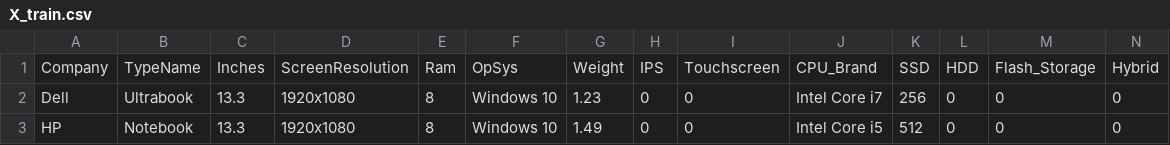
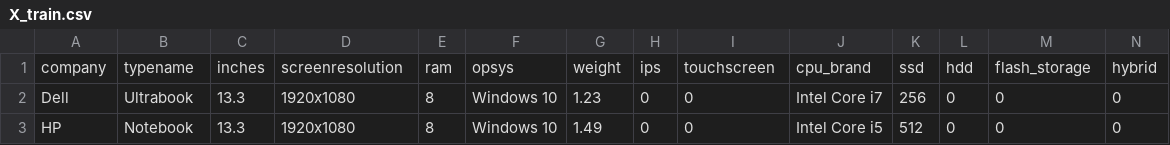
Before and after one commit to Sarang1995/laptop_price_prediction, a CSV file: X_train.csv, drawn as a sheet; only a part is shown; removed rows and columns are numbered as before the commit, all else as after; rows hold the shown columns only; the diff names each change by its address in the sheet, - before the commit and + after, or states it on an @@ line.

```diff
--- a/X_train.csv
+++ b/X_train.csv
-row 1: Company | TypeName | Inches | ScreenResolution | Ram | OpSys | Weight | IPS | Touchscreen | CPU_Brand | SSD | HDD | Flash_Storage | Hybrid
+row 1: company | typename | inches | screenresolution | ram | opsys | weight | ips | touchscreen | cpu_brand | ssd | hdd | flash_storage | hybrid
```
Also changed, not shown: 5 other files.
